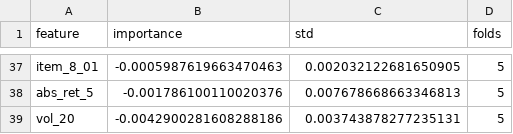
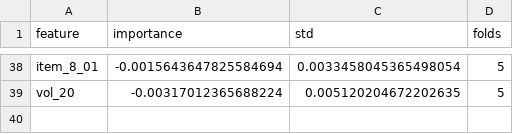
Before and after one commit to josephwang-ds/ai-quant-signal-platform, a CSV file: evidence/real_run/oos_importance.csv, drawn as a sheet; only a part is shown, gaps mark what is left out; removed rows and columns are numbered as before the commit, all else as after; the diff covers the shown part only; the diff names each change by its address in the sheet, - before the commit and + after, or states it on an @@ line.

```diff
--- a/evidence/real_run/oos_importance.csv
+++ b/evidence/real_run/oos_importance.csv
-B38 (importance): -0.0005987619663470463
+B38 (importance): -0.0015643647825584694
-C38 (std): 0.002032122681650905
+C38 (std): 0.0033458045365498054
-row 38: abs_ret_5 | -0.001786100110020376 | 0.007678668663346813 | 5
-B39 (importance): -0.0042900281608288186
+B39 (importance): -0.00317012365688224
-C39 (std): 0.003743878277235131
+C39 (std): 0.005120204672202635
```
Also changed, not shown: 18 added rows, 17 removed rows, 5 moved rows and 21 edited cells elsewhere in this file, evidence/real_run/anchoring_study.csv, evidence/real_run/hyperparameter_sensitivity.csv, 20 other files.
